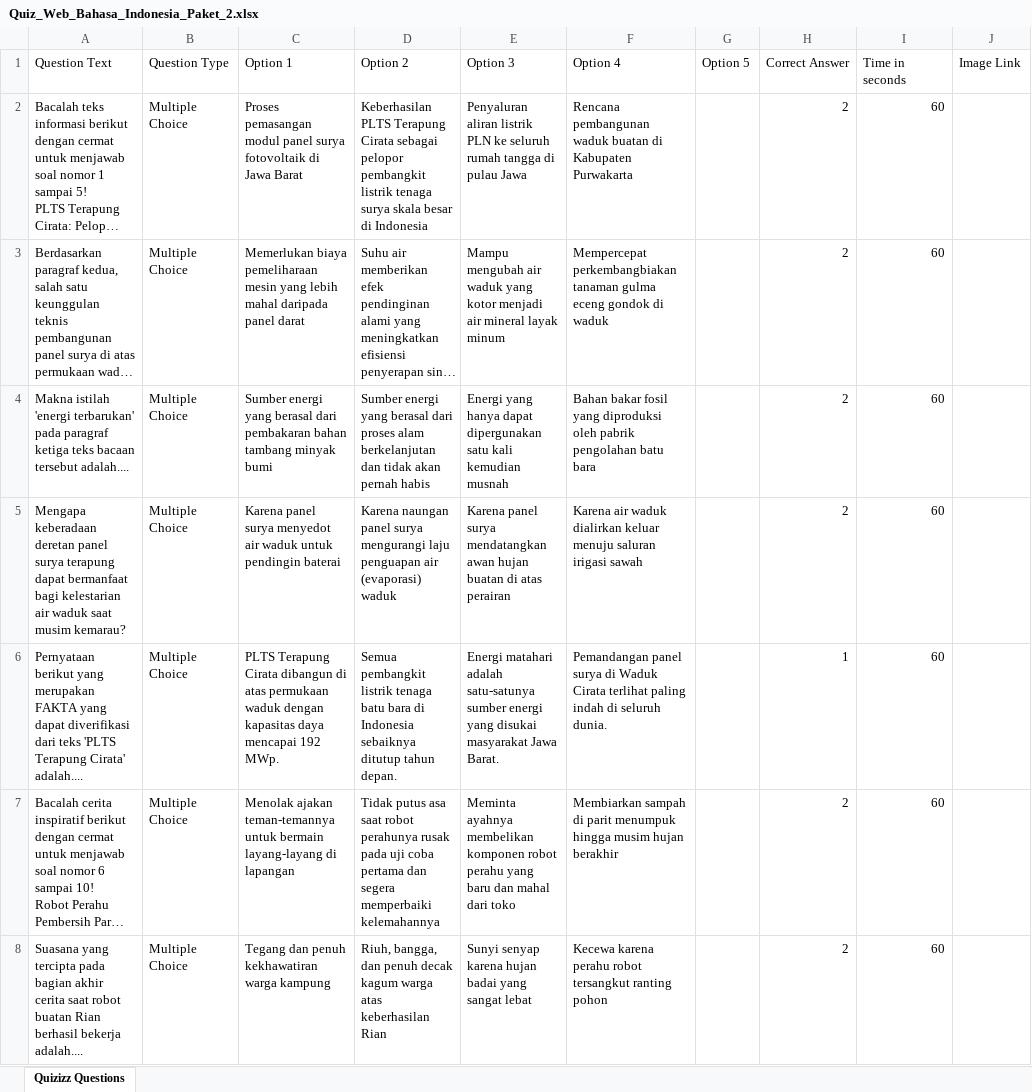
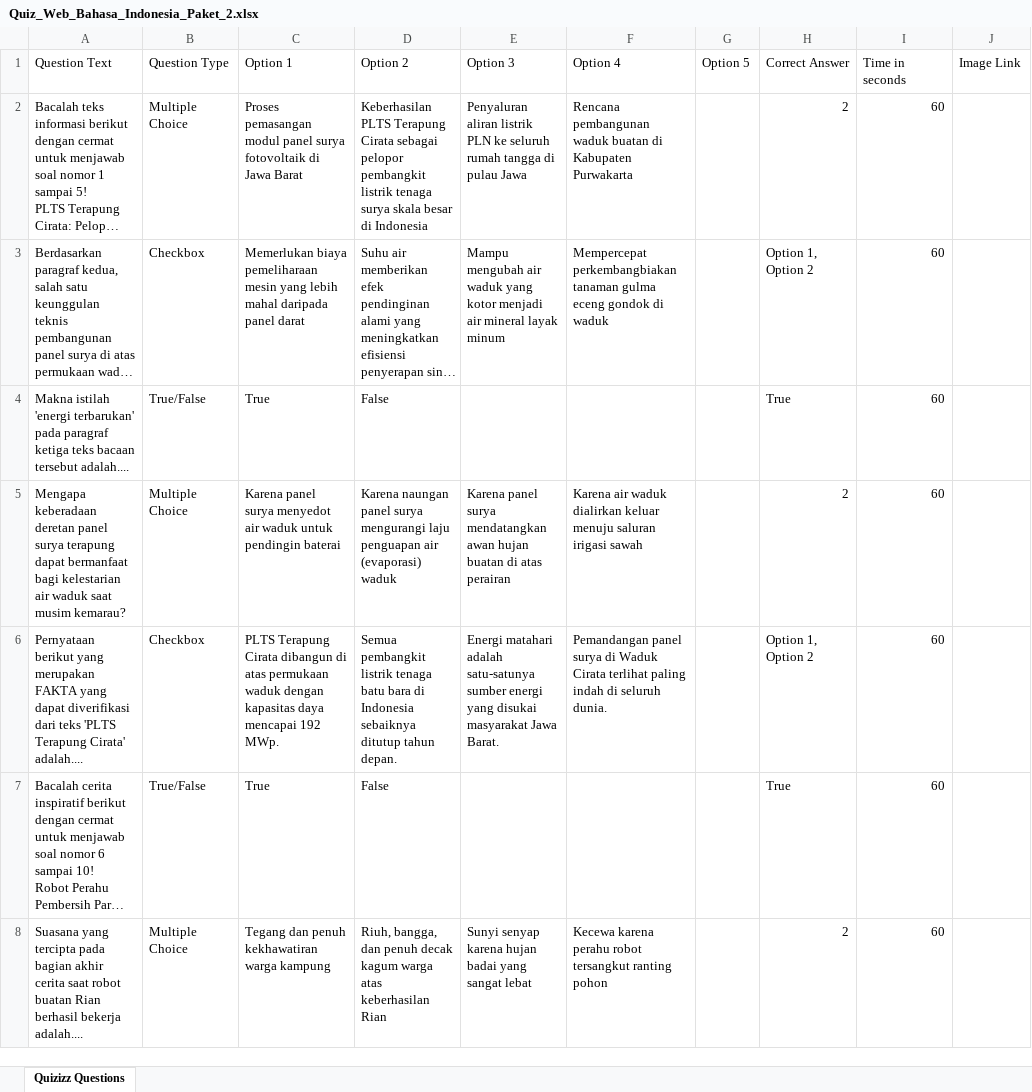
Before and after one commit to Smart-EduDigital/smartdrill-sd-2026, an Excel workbook: Quiz_Web_Bahasa_Indonesia_Paket_2.xlsx, sheet Quizizz Questions, drawn as a sheet; only a part is shown; long unchanged cells end in …; values as stored, in another font and other column widths than the file's, no cell formats; the diff covers the shown part only; the diff names each change by its address in the sheet, - before the commit and + after, or states it on an @@ line.

```diff
--- a/Quiz_Web_Bahasa_Indonesia_Paket_2.xlsx (sheet Quizizz Questions)
+++ b/Quiz_Web_Bahasa_Indonesia_Paket_2.xlsx (sheet Quizizz Questions)
-B3 (Question Type): Multiple Choice
+B3 (Question Type): Checkbox
-H3 (Correct Answer): 2
+H3 (Correct Answer): Option 1, Option 2
-B4 (Question Type): Multiple Choice
+B4 (Question Type): True/False
-C4 (Option 1): Sumber energi yang berasal dari pembakaran bahan tambang minyak bumi
+C4 (Option 1): True
-D4 (Option 2): Sumber energi yang berasal dari proses alam berkelanjutan dan tidak akan pernah habis
+D4 (Option 2): False
-E4 (Option 3): Energi yang hanya dapat dipergunakan satu kali kemudian musnah
+E4 (Option 3): (empty)
-F4 (Option 4): Bahan bakar fosil yang diproduksi oleh pabrik pengolahan batu bara
+F4 (Option 4): (empty)
-H4 (Correct Answer): 2
+H4 (Correct Answer): True
-B6 (Question Type): Multiple Choice
+B6 (Question Type): Checkbox
-H6 (Correct Answer): 1
+H6 (Correct Answer): Option 1, Option 2
-B7 (Question Type): Multiple Choice
+B7 (Question Type): True/False
-C7 (Option 1): Menolak ajakan teman-temannya untuk bermain layang-layang di lapangan
+C7 (Option 1): True
-D7 (Option 2): Tidak putus asa saat robot perahunya rusak pada uji coba pertama dan segera memperbaiki kelemahannya
+D7 (Option 2): False
-E7 (Option 3): Meminta ayahnya membelikan komponen robot perahu yang baru dan mahal dari toko
+E7 (Option 3): (empty)
-F7 (Option 4): Membiarkan sampah di parit menumpuk hingga musim hujan berakhir
+F7 (Option 4): (empty)
-H7 (Correct Answer): 2
+H7 (Correct Answer): True
```
Also changed, not shown: 34 edited cells elsewhere in this sheet, cell formats, Quiz_Web_Bahasa_Indonesia_Paket_1.xlsx, Quiz_Web_Matematika_Paket_1.xlsx, 1 other file.
